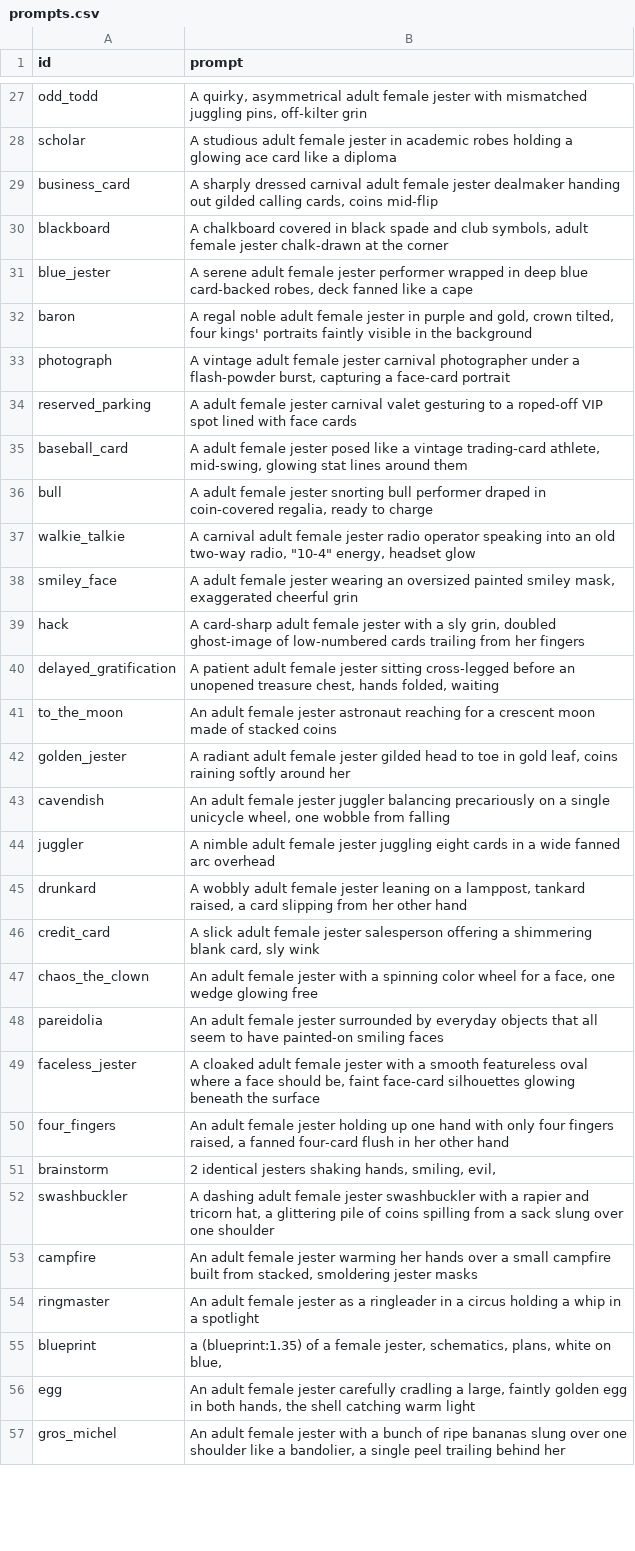
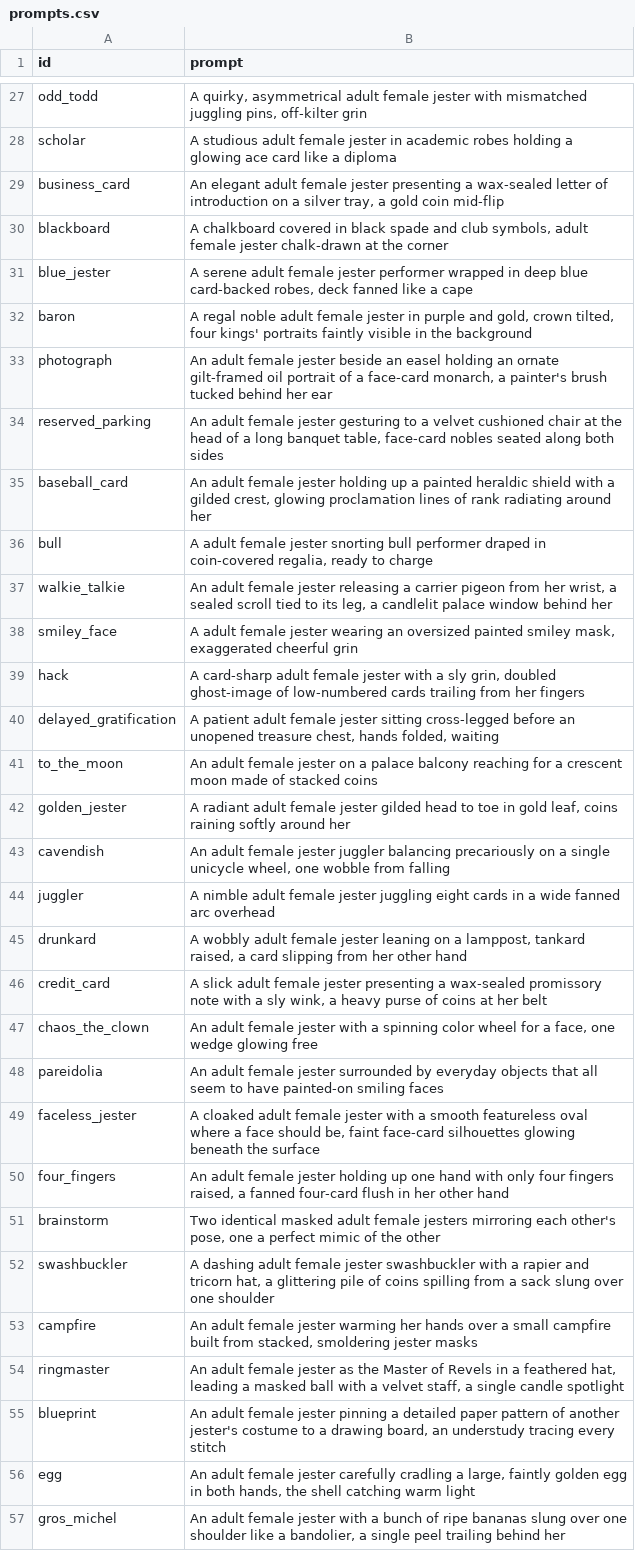
Before and after one commit to coliver/jester, a CSV file: assets/jesters/prompts.csv, drawn as a sheet; only a part is shown, gaps mark what is left out; the diff covers the shown part only.

```diff
--- a/assets/jesters/prompts.csv
+++ b/assets/jesters/prompts.csv
@@ -28,3 +28,3 @@ odd_todd,"A quirky, asymmetrical adult female jester with mismatched juggling pi
 scholar,A studious adult female jester in academic robes holding a glowing ace card like a diploma
-business_card,"A sharply dressed carnival adult female jester dealmaker handing out gilded calling cards, coins mid-flip"
+business_card,"An elegant adult female jester presenting a wax-sealed letter of introduction on a silver tray, a gold coin mid-flip"
 blackboard,"A chalkboard covered in black spade and club symbols, adult female jester chalk-drawn at the corner"
@@ -32,7 +32,7 @@ blue_jester,"A serene adult female jester performer wrapped in deep blue card-ba
 baron,"A regal noble adult female jester in purple and gold, crown tilted, four kings' portraits faintly visible in the background"
-photograph,"A vintage adult female jester carnival photographer under a flash-powder burst, capturing a face-card portrait"
-reserved_parking,A adult female jester carnival valet gesturing to a roped-off VIP spot lined with face cards
-baseball_card,"A adult female jester posed like a vintage trading-card athlete, mid-swing, glowing stat lines around them"
+photograph,"An adult female jester beside an easel holding an ornate gilt-framed oil portrait of a face-card monarch, a painter's brush tucked behind her ear"
+reserved_parking,"An adult female jester gesturing to a velvet cushioned chair at the head of a long banquet table, face-card nobles seated along both sides"
+baseball_card,"An adult female jester holding up a painted heraldic shield with a gilded crest, glowing proclamation lines of rank radiating around her"
 bull,"A adult female jester snorting bull performer draped in coin-covered regalia, ready to charge"
-walkie_talkie,"A carnival adult female jester radio operator speaking into an old two-way radio, ""10-4"" energy, headset glow"
+walkie_talkie,"An adult female jester releasing a carrier pigeon from her wrist, a sealed scroll tied to its leg, a candlelit palace window behind her"
 smiley_face,"A adult female jester wearing an oversized painted smiley mask, exaggerated cheerful grin"
@@ -40,3 +40,3 @@ hack,"A card-sharp adult female jester with a sly grin, doubled ghost-image of l
 delayed_gratification,"A patient adult female jester sitting cross-legged before an unopened treasure chest, hands folded, waiting"
-to_the_moon,An adult female jester astronaut reaching for a crescent moon made of stacked coins
+to_the_moon,An adult female jester on a palace balcony reaching for a crescent moon made of stacked coins
 golden_jester,"A radiant adult female jester gilded head to toe in gold leaf, coins raining softly around her"
@@ -45,3 +45,3 @@ juggler,A nimble adult female jester juggling eight cards in a wide fanned arc o
 drunkard,"A wobbly adult female jester leaning on a lamppost, tankard raised, a card slipping from her other hand"
-credit_card,"A slick adult female jester salesperson offering a shimmering blank card, sly wink"
+credit_card,"A slick adult female jester presenting a wax-sealed promissory note with a sly wink, a heavy purse of coins at her belt"
 chaos_the_clown,"An adult female jester with a spinning color wheel for a face, one wedge glowing free"
@@ -50,7 +50,7 @@ faceless_jester,"A cloaked adult female jester with a smooth featureless oval wh
 four_fingers,"An adult female jester holding up one hand with only four fingers raised, a fanned four-card flush in her other hand"
-brainstorm,"2 identical jesters shaking hands, smiling, evil,"
+brainstorm,"Two identical masked adult female jesters mirroring each other's pose, one a perfect mimic of the other"
 swashbuckler,"A dashing adult female jester swashbuckler with a rapier and tricorn hat, a glittering pile of coins spilling from a sack slung over one shoulder"
 campfire,"An adult female jester warming her hands over a small campfire built from stacked, smoldering jester masks"
-ringmaster,An adult female jester as a ringleader in a circus holding a whip in a spotlight
-blueprint,"a (blueprint:1.35) of a female jester, schematics, plans, white on blue,"
+ringmaster,"An adult female jester as the Master of Revels in a feathered hat, leading a masked ball with a velvet staff, a single candle spotlight"
+blueprint,"An adult female jester pinning a detailed paper pattern of another jester's costume to a drawing board, an understudy tracing every stitch"
 egg,"An adult female jester carefully cradling a large, faintly golden egg in both hands, the shell catching warm light"
```
Also changed, not shown: 5 edited cells elsewhere in this file, 13 other files.
